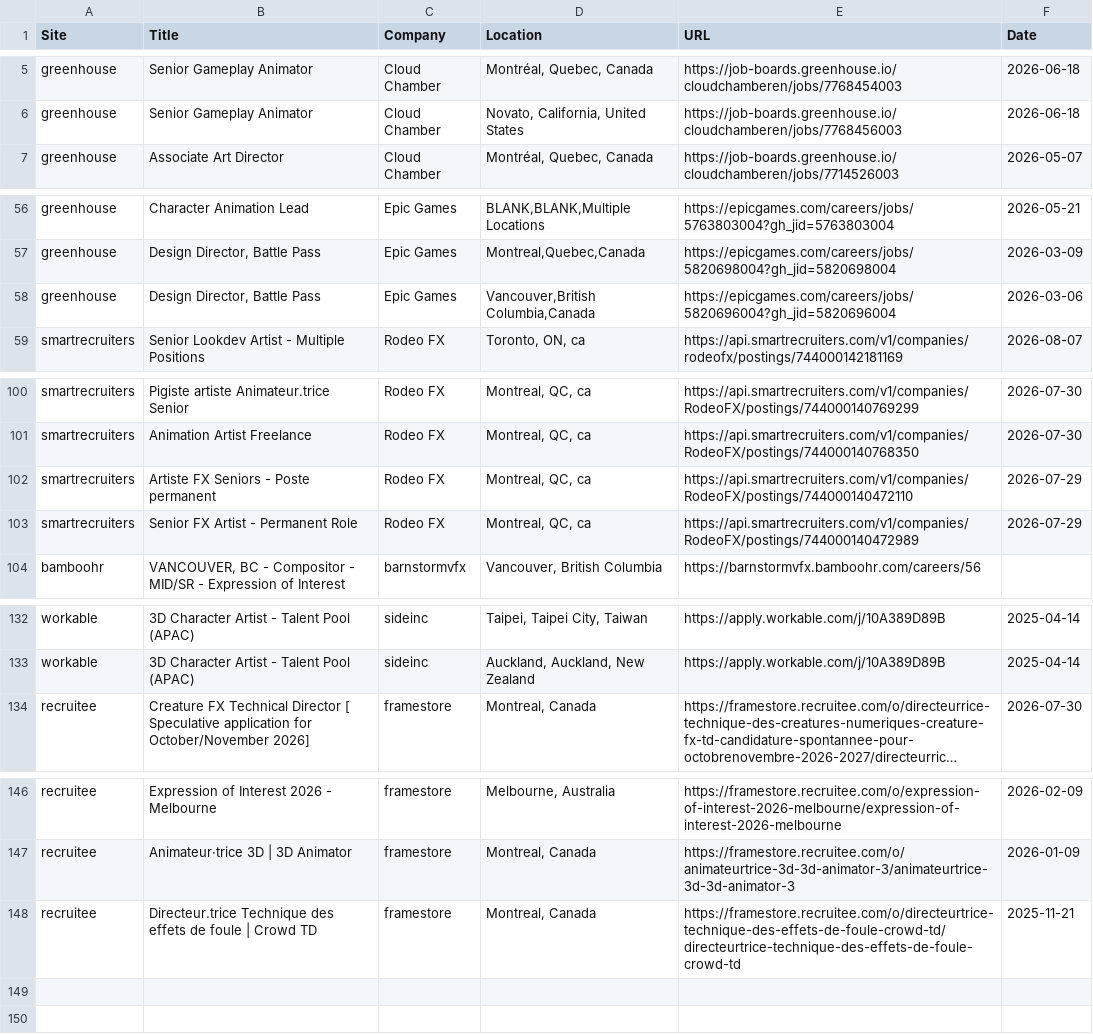
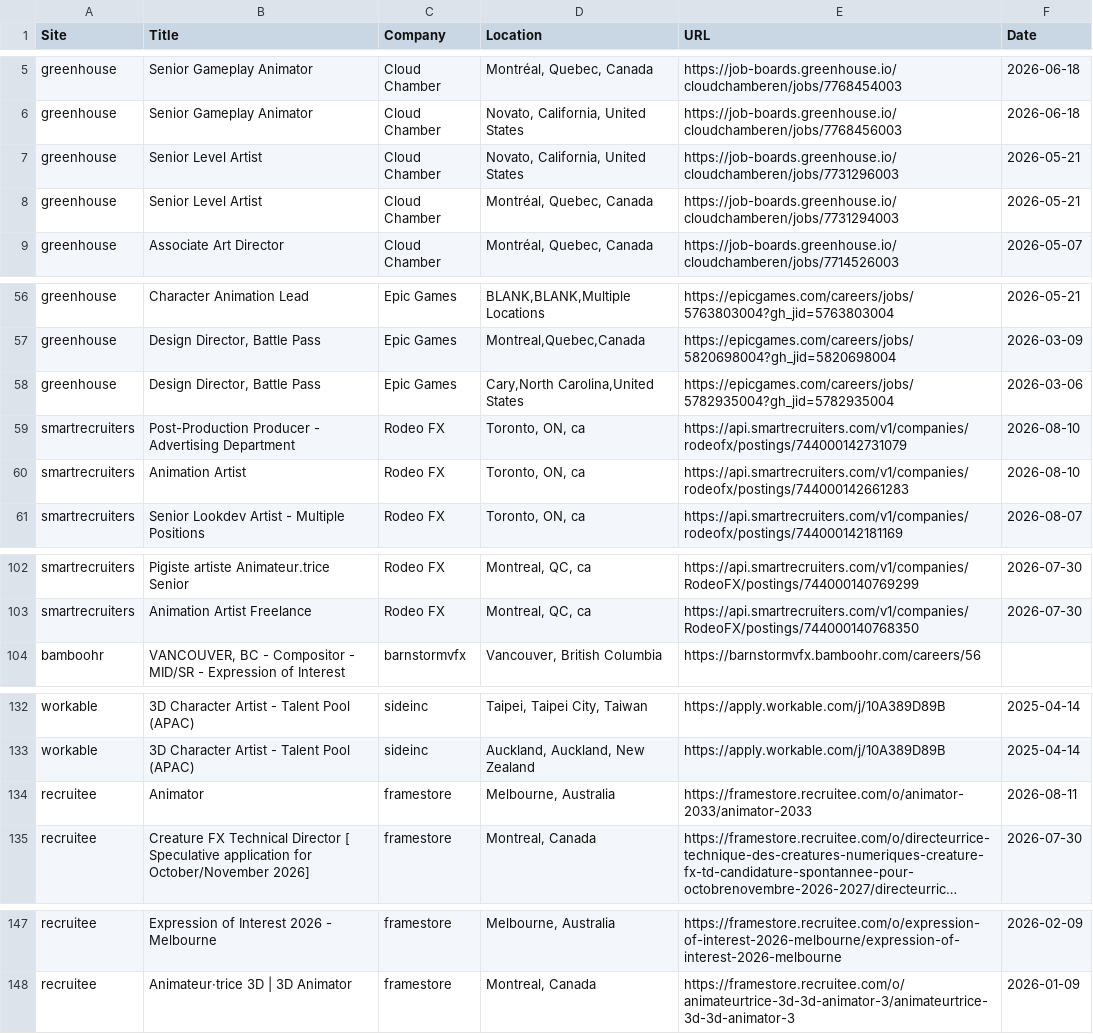
Before and after one commit to christiandguerard/ever-jobs-dash, a CSV file: daily_jobs.csv, drawn as a sheet; only a part is shown, gaps mark what is left out; long unchanged cells end in …; removed rows and columns are numbered as before the commit, all else as after; the diff covers the shown part only; the diff names each change by its address in the sheet, - before the commit and + after, or states it on an @@ line.

```diff
--- a/daily_jobs.csv
+++ b/daily_jobs.csv
+row 7: greenhouse | Senior Level Artist | Cloud Chamber | Novato, California, United States | https://job-boards.greenhouse.io/cloudchamberen/jobs/7731296003 | 2026-05-21
+row 8: greenhouse | Senior Level Artist | Cloud Chamber | Montréal, Quebec, Canada | https://job-boards.greenhouse.io/cloudchamberen/jobs/7731294003 | 2026-05-21
-D58 (Location): Vancouver,British Columbia,Canada
+D58 (Location): Cary,North Carolina,United States
-E58 (URL): https://epicgames.com/careers/jobs/5820696004?gh_jid=5820696004
+E58 (URL): https://epicgames.com/careers/jobs/5782935004?gh_jid=5782935004
+row 59: smartrecruiters | Post-Production Producer - Advertising Department | Rodeo FX | Toronto, ON, ca | https://api.smartrecruiters.com/v1/companies/rodeofx/postings/744000142731079 | 2026-08-10
+row 60: smartrecruiters | Animation Artist | Rodeo FX | Toronto, ON, ca | https://api.smartrecruiters.com/v1/companies/rodeofx/postings/744000142661283 | 2026-08-10
-row 102: smartrecruiters | Artiste FX Seniors - Poste permanent | Rodeo FX | Montreal, QC, ca | https://api.smartrecruiters.com/v1/companies/RodeoFX/postings/744000140472110 | 2026-07-29
-row 103: smartrecruiters | Senior FX Artist - Permanent Role | Rodeo FX | Montreal, QC, ca | https://api.smartrecruiters.com/v1/companies/RodeoFX/postings/744000140472989 | 2026-07-29
+row 134: recruitee | Animator | framestore | Melbourne, Australia | https://framestore.recruitee.com/o/animator-2033/animator-2033 | 2026-08-11
-row 148: recruitee | Directeur.trice Technique des effets de foule | Crowd TD | framestore | Montreal, Canada | https://framestore.recruitee.com/o/directeurtrice-technique-des-effets-de-foule-crowd-td/directeurtrice-technique-des-effets-de-foule-crowd-td | 2025-11-21
```
Also changed, not shown: 3 added rows, 5 removed rows, 2 moved rows and 20 edited cells elsewhere in this file.
